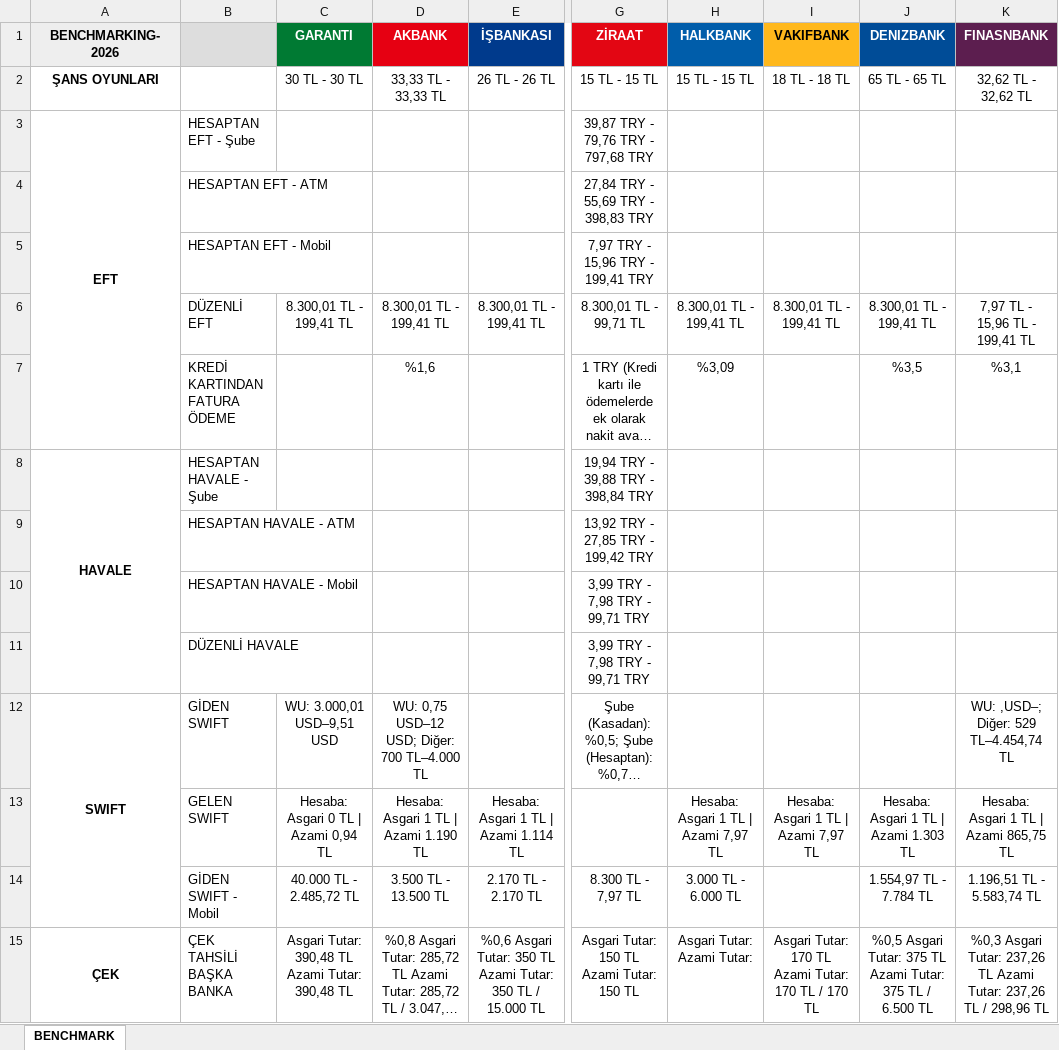
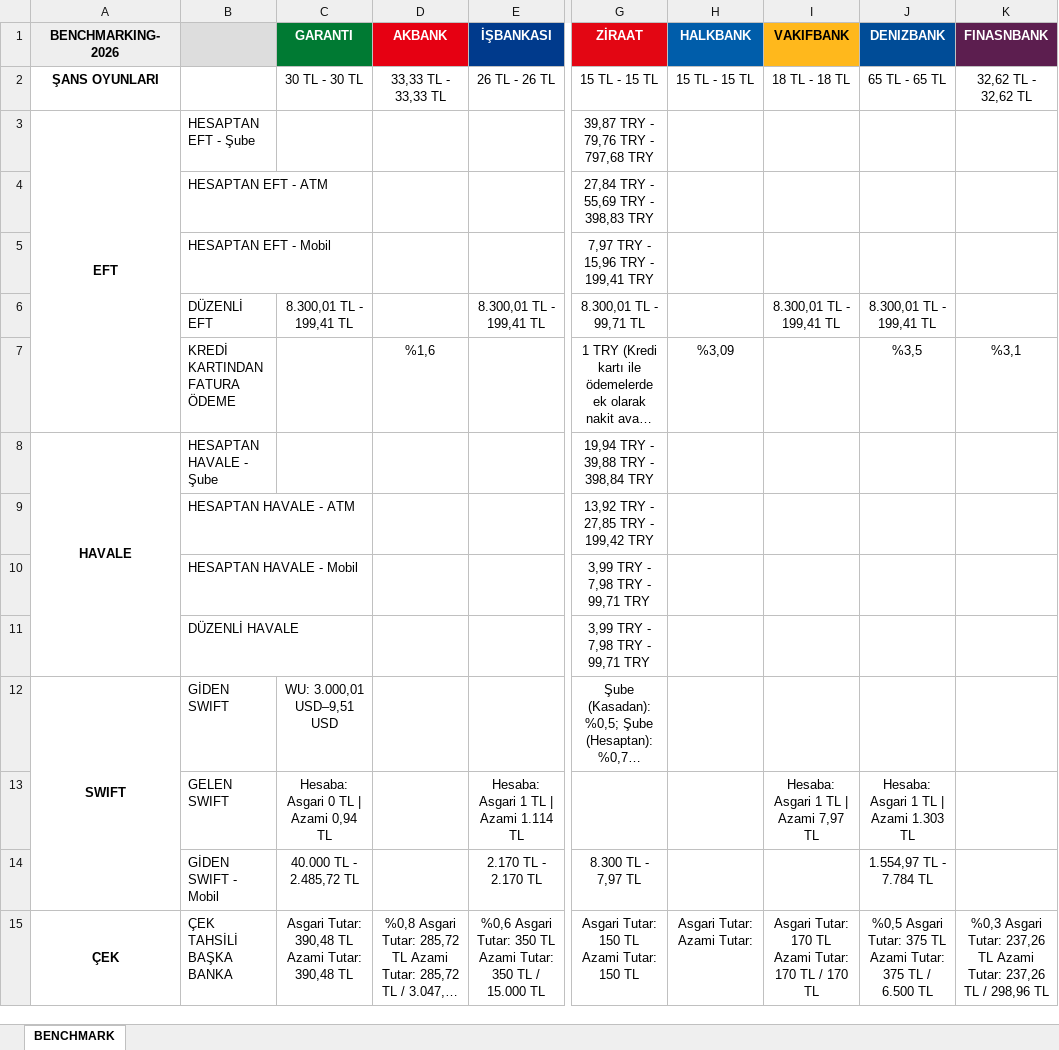
Before and after one commit to omerberkecelik/bankscrape, an Excel workbook: docs/Benchmark_Results.xlsx, sheet BENCHMARK, drawn as a sheet; only a part is shown, gaps mark what is left out; long unchanged cells end in …; values as stored, in another font and other column widths than the file's, no borders; the diff names each change by its address in the sheet, - before the commit and + after, or states it on an @@ line.

```diff
--- a/docs/Benchmark_Results.xlsx (sheet BENCHMARK)
+++ b/docs/Benchmark_Results.xlsx (sheet BENCHMARK)
-D6 (AKBANK): 8.300,01 TL - 199,41 TL
+D6 (AKBANK): (empty)
-H6 (HALKBANK): 8.300,01 TL - 199,41 TL
+H6 (HALKBANK): (empty)
-K6 (FINASNBANK): 7,97 TL - 15,96 TL - 199,41 TL
+K6 (FINASNBANK): (empty)
-D12 (AKBANK): WU: 0,75 USD–12 USD; Diğer: 700 TL–4.000 TL
+D12 (AKBANK): (empty)
-K12 (FINASNBANK): WU: ,USD–; Diğer: 529 TL–4.454,74 TL
+K12 (FINASNBANK): (empty)
-D13 (AKBANK): Hesaba: Asgari 1 TL | Azami 1.190 TL
+D13 (AKBANK): (empty)
-H13 (HALKBANK): Hesaba: Asgari 1 TL | Azami 7,97 TL
+H13 (HALKBANK): (empty)
-K13 (FINASNBANK): Hesaba: Asgari 1 TL | Azami 865,75 TL
+K13 (FINASNBANK): (empty)
-D14 (AKBANK): 3.500 TL - 13.500 TL
+D14 (AKBANK): (empty)
-H14 (HALKBANK): 3.000 TL - 6.000 TL
+H14 (HALKBANK): (empty)
-K14 (FINASNBANK): 1.196,51 TL - 5.583,74 TL
+K14 (FINASNBANK): (empty)
```
